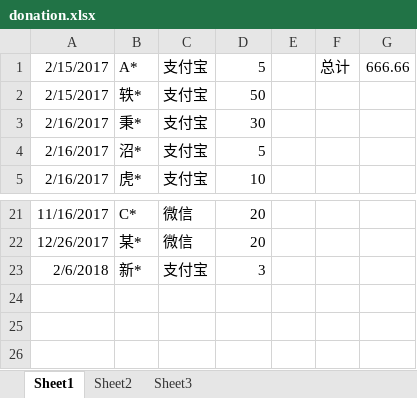
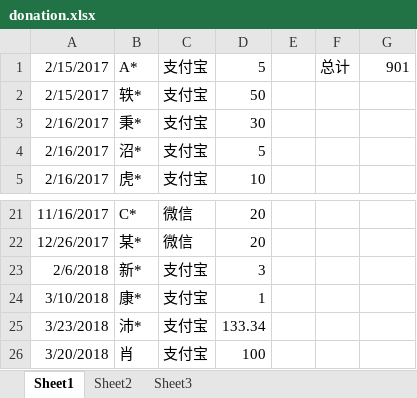
Before and after one commit to wuliwiki/PhysWiki-log, an Excel workbook: donation.xlsx, sheet Sheet1, drawn as a sheet; only a part is shown, gaps mark what is left out; values as stored, in another font and other column widths than the file's, no borders; the diff names each change by its address in the sheet, - before the commit and + after, or states it on an @@ line.

```diff
--- a/donation.xlsx (sheet Sheet1)
+++ b/donation.xlsx (sheet Sheet1)
-G1: 666.66
+G1: 901
+row 24: 3/10/2018 | 康* | 支付宝 | 1
+row 25: 3/23/2018 | 沛* | 支付宝 | 133.34
+row 26: 3/20/2018 | 肖 | 支付宝 | 100
```
Also changed, not shown: 词条标签对照表.xlsx, 13 other files.
